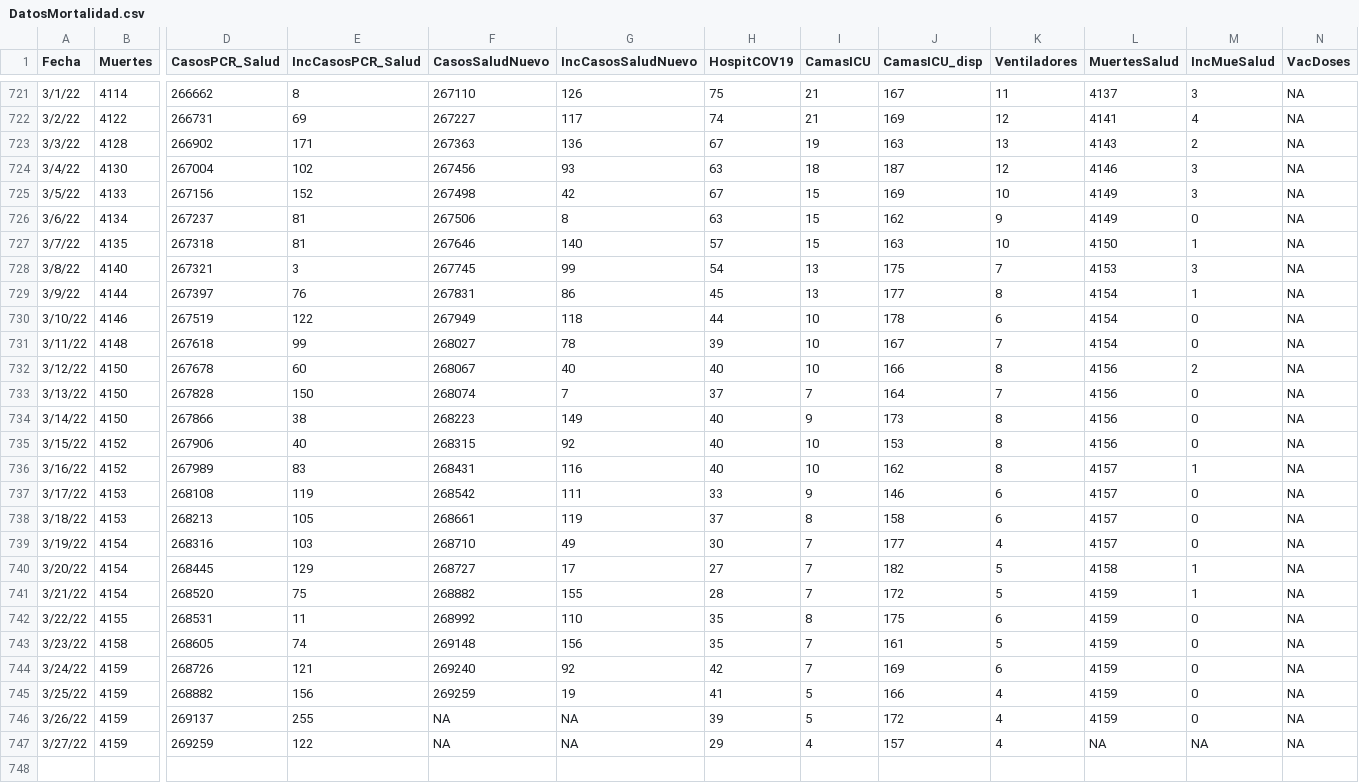
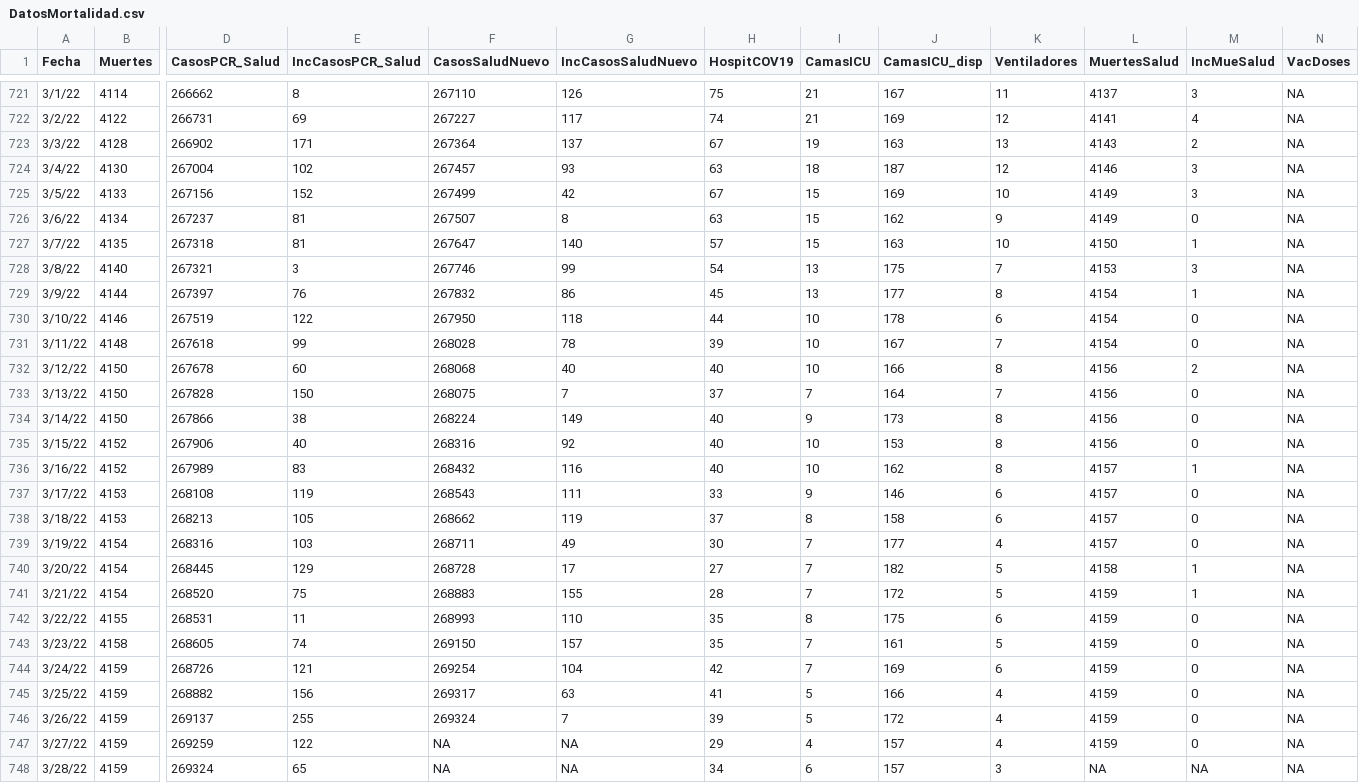
Before and after one commit to rafalab/covidpr, a CSV file: dashboard/data/DatosMortalidad.csv, drawn as a sheet; only a part is shown, gaps mark what is left out; rows hold the shown columns only; the diff names each change by its address in the sheet, - before the commit and + after, or states it on an @@ line.

Commit message:
Actualizando datos de hospitalizaciones

```diff
--- a/dashboard/data/DatosMortalidad.csv
+++ b/dashboard/data/DatosMortalidad.csv
-F723 (CasosSaludNuevo): 267363
+F723 (CasosSaludNuevo): 267364
-G723 (IncCasosSaludNuevo): 136
+G723 (IncCasosSaludNuevo): 137
-F724 (CasosSaludNuevo): 267456
+F724 (CasosSaludNuevo): 267457
-F725 (CasosSaludNuevo): 267498
+F725 (CasosSaludNuevo): 267499
-F726 (CasosSaludNuevo): 267506
+F726 (CasosSaludNuevo): 267507
-F727 (CasosSaludNuevo): 267646
+F727 (CasosSaludNuevo): 267647
-F728 (CasosSaludNuevo): 267745
+F728 (CasosSaludNuevo): 267746
-F729 (CasosSaludNuevo): 267831
+F729 (CasosSaludNuevo): 267832
-F730 (CasosSaludNuevo): 267949
+F730 (CasosSaludNuevo): 267950
-F731 (CasosSaludNuevo): 268027
+F731 (CasosSaludNuevo): 268028
-F732 (CasosSaludNuevo): 268067
+F732 (CasosSaludNuevo): 268068
-F733 (CasosSaludNuevo): 268074
+F733 (CasosSaludNuevo): 268075
-F734 (CasosSaludNuevo): 268223
+F734 (CasosSaludNuevo): 268224
-F735 (CasosSaludNuevo): 268315
+F735 (CasosSaludNuevo): 268316
-F736 (CasosSaludNuevo): 268431
+F736 (CasosSaludNuevo): 268432
-F737 (CasosSaludNuevo): 268542
+F737 (CasosSaludNuevo): 268543
-F738 (CasosSaludNuevo): 268661
+F738 (CasosSaludNuevo): 268662
-F739 (CasosSaludNuevo): 268710
+F739 (CasosSaludNuevo): 268711
-F740 (CasosSaludNuevo): 268727
+F740 (CasosSaludNuevo): 268728
-F741 (CasosSaludNuevo): 268882
+F741 (CasosSaludNuevo): 268883
-F742 (CasosSaludNuevo): 268992
+F742 (CasosSaludNuevo): 268993
-F743 (CasosSaludNuevo): 269148
+F743 (CasosSaludNuevo): 269150
-G743 (IncCasosSaludNuevo): 156
+G743 (IncCasosSaludNuevo): 157
-F744 (CasosSaludNuevo): 269240
+F744 (CasosSaludNuevo): 269254
-G744 (IncCasosSaludNuevo): 92
+G744 (IncCasosSaludNuevo): 104
-F745 (CasosSaludNuevo): 269259
+F745 (CasosSaludNuevo): 269317
-G745 (IncCasosSaludNuevo): 19
+G745 (IncCasosSaludNuevo): 63
-F746 (CasosSaludNuevo): NA
+F746 (CasosSaludNuevo): 269324
-G746 (IncCasosSaludNuevo): NA
+G746 (IncCasosSaludNuevo): 7
-L747 (MuertesSalud): NA
+L747 (MuertesSalud): 4159
-M747 (IncMueSalud): NA
+M747 (IncMueSalud): 0
+row 748: 3/28/22 | 4159 | 269324 | 65 | NA | NA | 34 | 6 | 157 | 3 | NA | NA | NA
```
